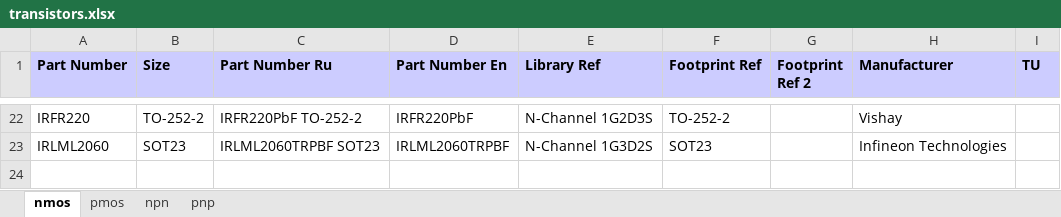
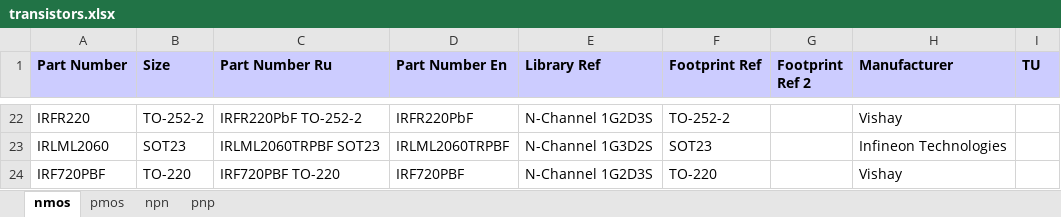
Before and after one commit to garou-g/elem_altium_db2, an Excel workbook: library/transistors.xlsx, sheet nmos, drawn as a sheet; only a part is shown, gaps mark what is left out; values as stored, in another font and other column widths than the file's, no borders; the diff names each change by its address in the sheet, - before the commit and + after, or states it on an @@ line.

```diff
--- a/library/transistors.xlsx (sheet nmos)
+++ b/library/transistors.xlsx (sheet nmos)
+row 24: IRF720PBF | TO-220 | IRF720PBF TO-220 | IRF720PBF | N-Channel 1G2D3S | TO-220 |  | Vishay
```
Also changed, not shown: library/discrete.xlsx, 2 other files.
